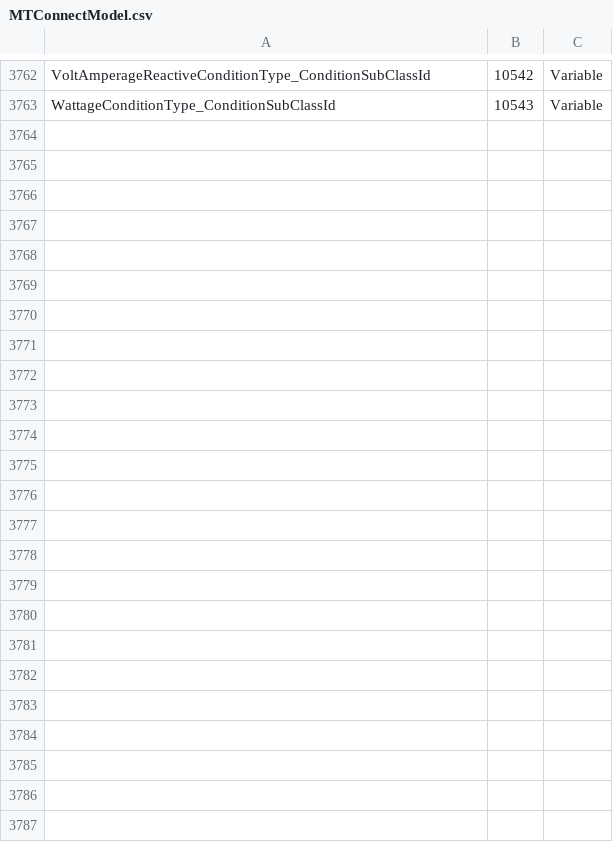
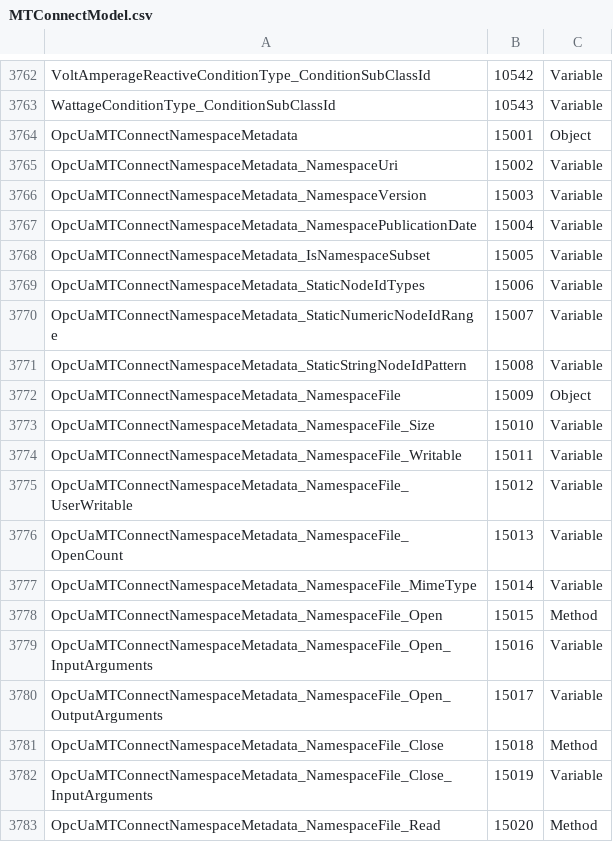
Before and after one commit to OPCFoundation/UA-ModelCompiler, a CSV file: ModelCompiler/Design/MTConnectModel.csv, drawn as a sheet; only a part is shown, gaps mark what is left out; the diff covers the shown part only; the diff names each change by its address in the sheet, - before the commit and + after, or states it on an @@ line.

```diff
--- a/ModelCompiler/Design/MTConnectModel.csv
+++ b/ModelCompiler/Design/MTConnectModel.csv
+row 3764: OpcUaMTConnectNamespaceMetadata | 15001 | Object
+row 3765: OpcUaMTConnectNamespaceMetadata_NamespaceUri | 15002 | Variable
+row 3766: OpcUaMTConnectNamespaceMetadata_NamespaceVersion | 15003 | Variable
+row 3767: OpcUaMTConnectNamespaceMetadata_NamespacePublicationDate | 15004 | Variable
+row 3768: OpcUaMTConnectNamespaceMetadata_IsNamespaceSubset | 15005 | Variable
+row 3769: OpcUaMTConnectNamespaceMetadata_StaticNodeIdTypes | 15006 | Variable
+row 3770: OpcUaMTConnectNamespaceMetadata_StaticNumericNodeIdRange | 15007 | Variable
+row 3771: OpcUaMTConnectNamespaceMetadata_StaticStringNodeIdPattern | 15008 | Variable
+row 3772: OpcUaMTConnectNamespaceMetadata_NamespaceFile | 15009 | Object
+row 3773: OpcUaMTConnectNamespaceMetadata_NamespaceFile_Size | 15010 | Variable
+row 3774: OpcUaMTConnectNamespaceMetadata_NamespaceFile_Writable | 15011 | Variable
+row 3775: OpcUaMTConnectNamespaceMetadata_NamespaceFile_UserWritable | 15012 | Variable
+row 3776: OpcUaMTConnectNamespaceMetadata_NamespaceFile_OpenCount | 15013 | Variable
+row 3777: OpcUaMTConnectNamespaceMetadata_NamespaceFile_MimeType | 15014 | Variable
+row 3778: OpcUaMTConnectNamespaceMetadata_NamespaceFile_Open | 15015 | Method
+row 3779: OpcUaMTConnectNamespaceMetadata_NamespaceFile_Open_InputArguments | 15016 | Variable
+row 3780: OpcUaMTConnectNamespaceMetadata_NamespaceFile_Open_OutputArguments | 15017 | Variable
+row 3781: OpcUaMTConnectNamespaceMetadata_NamespaceFile_Close | 15018 | Method
+row 3782: OpcUaMTConnectNamespaceMetadata_NamespaceFile_Close_InputArguments | 15019 | Variable
+row 3783: OpcUaMTConnectNamespaceMetadata_NamespaceFile_Read | 15020 | Method
```
Also changed, not shown: 13 added rows elsewhere in this file, ModelCompiler/Design/OpcUaAdiModel.csv, ModelCompiler/Design/OpcUaFdiPart5Model.csv, 14 other files.
